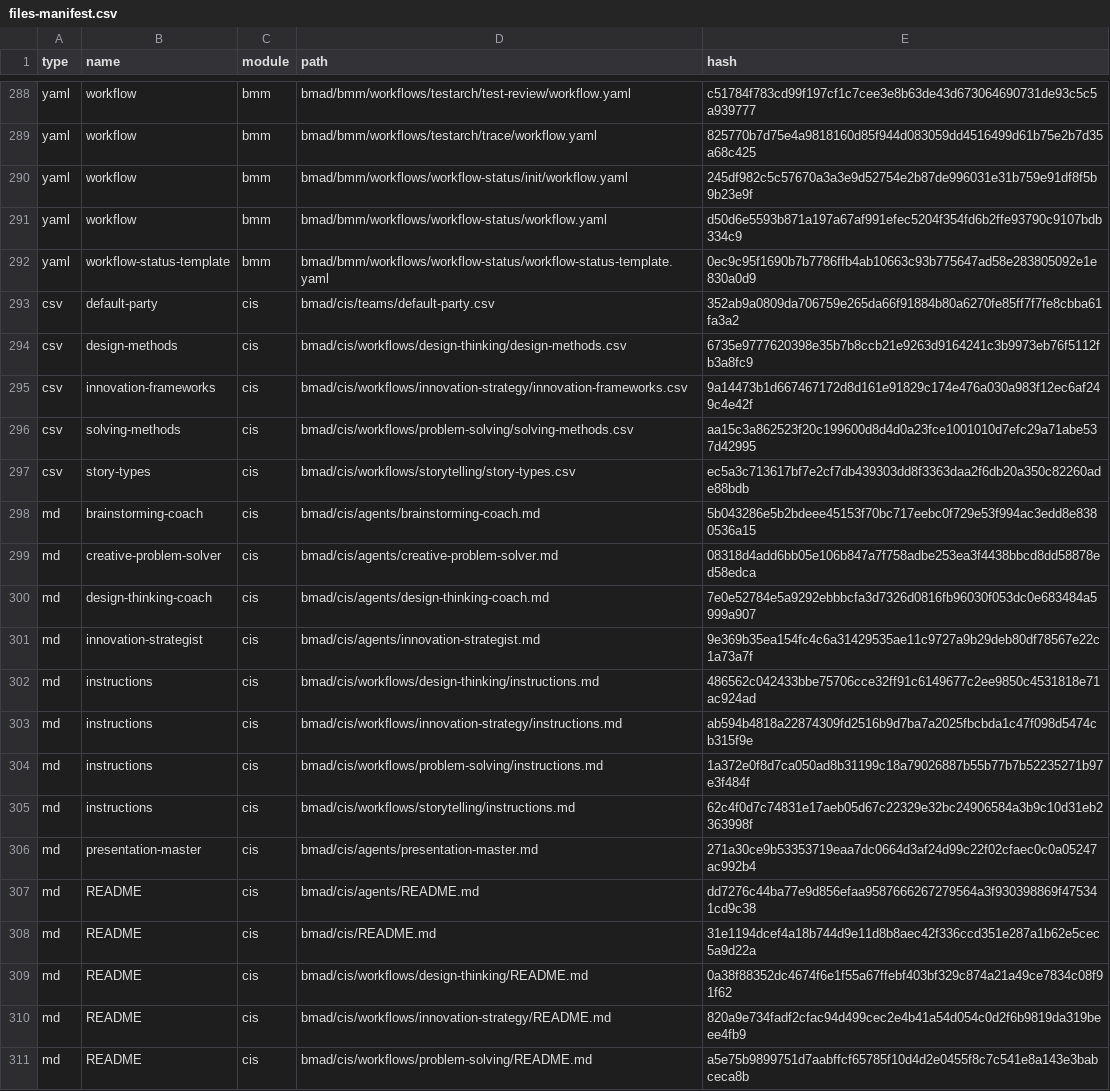
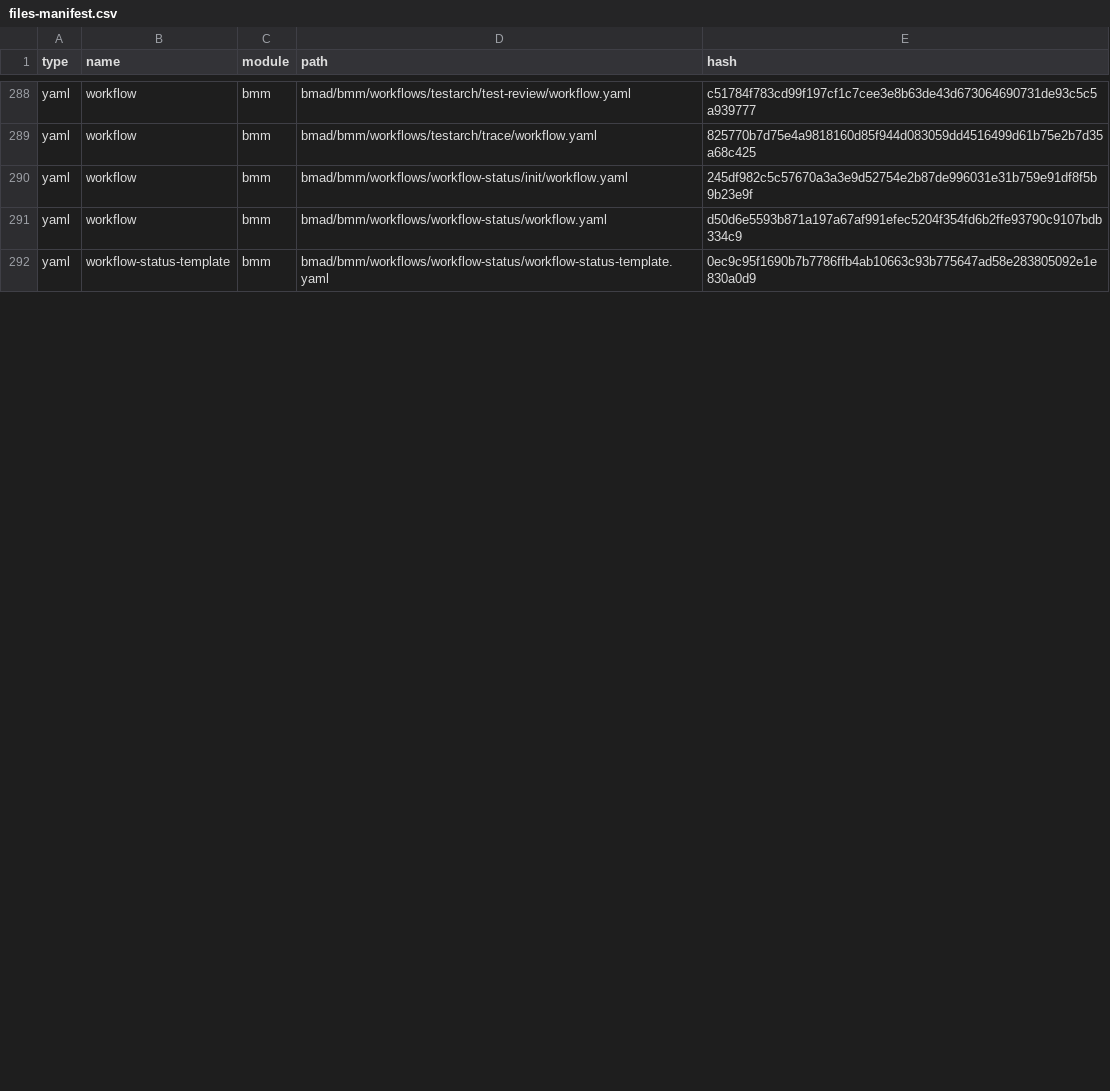
Before and after one commit to phamhuutruong7/archery-event-bmad, a CSV file: bmad/_cfg/files-manifest.csv, drawn as a sheet; only a part is shown, gaps mark what is left out; the diff covers the shown part only; the diff names each change by its address in the sheet, - before the commit and + after, or states it on an @@ line.

Commit message:
feat: establish initial BMAD agent workflows, configurations, and command definitions.

```diff
--- a/bmad/_cfg/files-manifest.csv
+++ b/bmad/_cfg/files-manifest.csv
-row 293: csv | default-party | cis | bmad/cis/teams/default-party.csv | 352ab9a0809da706759e265da66f91884b80a6270fe85ff7f7fe8cbba61fa3a2
-row 294: csv | design-methods | cis | bmad/cis/workflows/design-thinking/design-methods.csv | 6735e9777620398e35b7b8ccb21e9263d9164241c3b9973eb76f5112fb3a8fc9
-row 295: csv | innovation-frameworks | cis | bmad/cis/workflows/innovation-strategy/innovation-frameworks.csv | 9a14473b1d667467172d8d161e91829c174e476a030a983f12ec6af249c4e42f
-row 296: csv | solving-methods | cis | bmad/cis/workflows/problem-solving/solving-methods.csv | aa15c3a862523f20c199600d8d4d0a23fce1001010d7efc29a71abe537d42995
-row 297: csv | story-types | cis | bmad/cis/workflows/storytelling/story-types.csv | ec5a3c713617bf7e2cf7db439303dd8f3363daa2f6db20a350c82260ade88bdb
-row 298: md | brainstorming-coach | cis | bmad/cis/agents/brainstorming-coach.md | 5b043286e5b2bdeee45153f70bc717eebc0f729e53f994ac3edd8e8380536a15
-row 299: md | creative-problem-solver | cis | bmad/cis/agents/creative-problem-solver.md | 08318d4add6bb05e106b847a7f758adbe253ea3f4438bbcd8dd58878ed58edca
-row 300: md | design-thinking-coach | cis | bmad/cis/agents/design-thinking-coach.md | 7e0e52784e5a9292ebbbcfa3d7326d0816fb96030f053dc0e683484a5999a907
-row 301: md | innovation-strategist | cis | bmad/cis/agents/innovation-strategist.md | 9e369b35ea154fc4c6a31429535ae11c9727a9b29deb80df78567e22c1a73a7f
-row 302: md | instructions | cis | bmad/cis/workflows/design-thinking/instructions.md | 486562c042433bbe75706cce32ff91c6149677c2ee9850c4531818e71ac924ad
-row 303: md | instructions | cis | bmad/cis/workflows/innovation-strategy/instructions.md | ab594b4818a22874309fd2516b9d7ba7a2025fbcbda1c47f098d5474cb315f9e
-row 304: md | instructions | cis | bmad/cis/workflows/problem-solving/instructions.md | 1a372e0f8d7ca050ad8b31199c18a79026887b55b77b7b52235271b97e3f484f
-row 305: md | instructions | cis | bmad/cis/workflows/storytelling/instructions.md | 62c4f0d7c74831e17aeb05d67c22329e32bc24906584a3b9c10d31eb2363998f
-row 306: md | presentation-master | cis | bmad/cis/agents/presentation-master.md | 271a30ce9b53353719eaa7dc0664d3af24d99c22f02cfaec0c0a05247ac992b4
-row 307: md | README | cis | bmad/cis/agents/README.md | dd7276c44ba77e9d856efaa9587666267279564a3f930398869f475341cd9c38
-row 308: md | README | cis | bmad/cis/README.md | 31e1194dcef4a18b744d9e11d8b8aec42f336ccd351e287a1b62e5cec5a9d22a
-row 309: md | README | cis | bmad/cis/workflows/design-thinking/README.md | 0a38f88352dc4674f6e1f55a67ffebf403bf329c874a21a49ce7834c08f91f62
-row 310: md | README | cis | bmad/cis/workflows/innovation-strategy/README.md | 820a9e734fadf2cfac94d499cec2e4b41a54d054c0d2f6b9819da319beee4fb9
-row 311: md | README | cis | bmad/cis/workflows/problem-solving/README.md | a5e75b9899751d7aabffcf65785f10d4d2e0455f8c7c541e8a143e3babceca8b
```
Also changed, not shown: 18 removed rows and 7 edited cells elsewhere in this file, bmad/_cfg/agent-manifest.csv, bmad/_cfg/workflow-manifest.csv, 56 other files.
